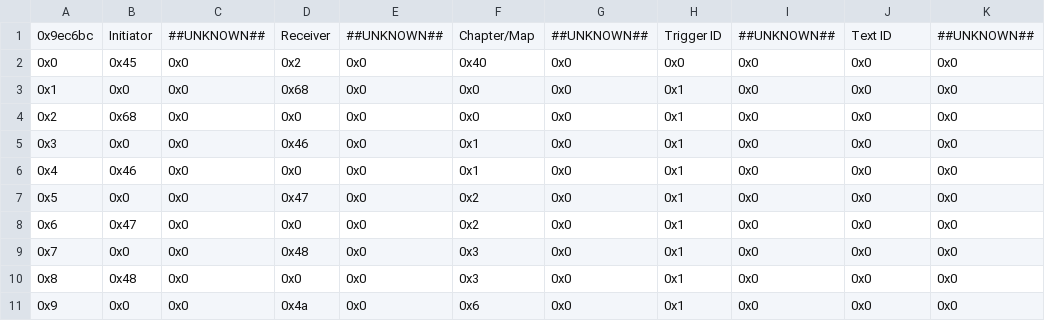
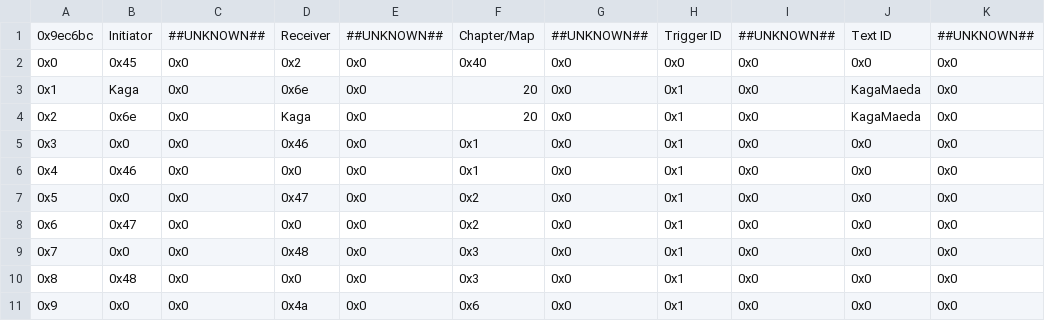
Before and after one commit to FireEmblemUniverse/CCB_Round1, a CSV file: Tables/FE8 Nightmare modules/Quote editors/Boss Quote Editor.csv, drawn as a sheet; only a part is shown; the diff names each change by its address in the sheet, - before the commit and + after, or states it on an @@ line.

Commit message:
added kaga boss quote, tweaked timtams

```diff
--- a/Tables/FE8 Nightmare modules/Quote editors/Boss Quote Editor.csv
+++ b/Tables/FE8 Nightmare modules/Quote editors/Boss Quote Editor.csv
-B3: 0x0
+B3: Kaga
-D3: 0x68
+D3: 0x6e
-F3:F4: 0x0
+F3:F4: 20
-J3:J4: 0x0
+J3:J4: KagaMaeda
-B4: 0x68
+B4: 0x6e
-D4: 0x0
+D4: Kaga
```
Also changed, not shown: Tables/FE8 Nightmare modules/Class & Character editors/FE8 Character Editor.csv, 30 other files.
